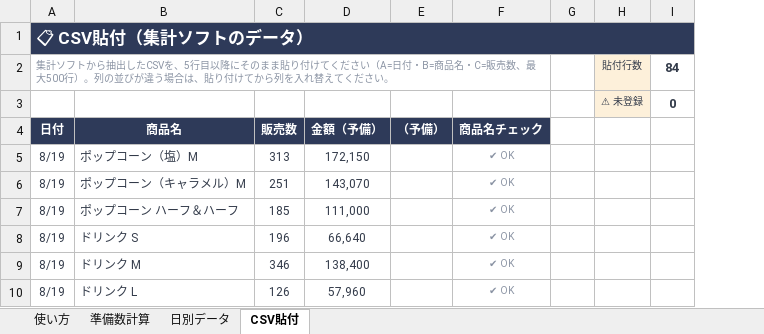
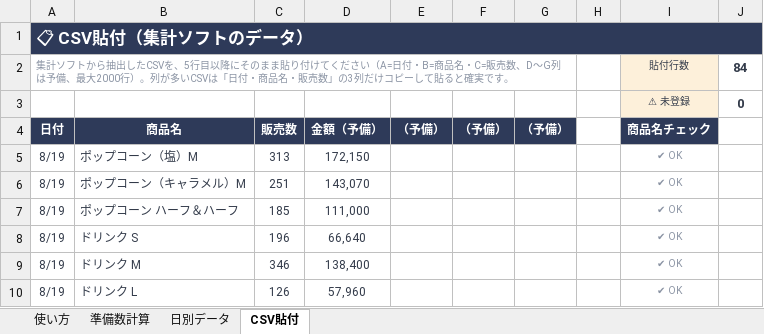
Before and after one commit to haruhisasasagawa/claude-code-practice, an Excel workbook: concession-prep/TOHO新宿_コンセッション準備数ツール.xlsx, sheet CSV貼付, drawn as a sheet; only a part is shown; values as stored, in another font and other column widths than the file's, no borders; conditional formats not drawn; removed rows and columns are numbered as before the commit, all else as after; the diff names each change by its address in the sheet, - before the commit and + after, or states it on an @@ line.

```diff
--- a/concession-prep/TOHO新宿_コンセッション準備数ツール.xlsx (sheet CSV貼付)
+++ b/concession-prep/TOHO新宿_コンセッション準備数ツール.xlsx (sheet CSV貼付)
+column F, row 4: （予備）
+column G, row 4: （予備）
+column H, empty
-column G, empty
-column H, empty
-row 2: 集計ソフトから抽出したCSVを、5行目以降にそのまま貼り付けてください（A=日付・B=商品名・C=販売数、最大500行）。列の並びが違う場合は、貼り付けてから列を入れ替えてください。 |  |  |  |  |  |  | 貼付行数 | 84
-row 3:  |  |  |  |  |  |  | ⚠ 未登録 | 0
+row 2: 集計ソフトから抽出したCSVを、5行目以降にそのまま貼り付けてください（A=日付・B=商品名・C=販売数、D〜G列は予備、最大2000行）。列が多いCSVは「日付・商品名・販売数」の3列だけコピーして貼ると確実です。 |  |  |  |  |  |  |  | 貼付行数 | 84
+row 3:  |  |  |  |  |  |  |  | ⚠ 未登録 | 0
```
Also changed, not shown: sheet 日別データ, sheet 使い方, sheet 準備数計算, 3 other files.
